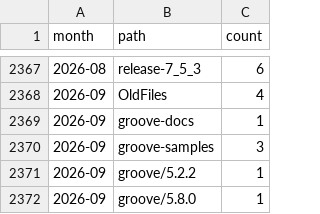
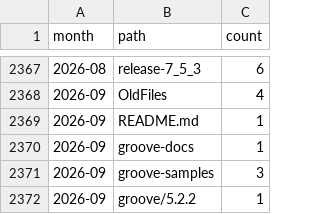
Before and after one commit to nl-utwente-groove/download-stats, a CSV file: sourceforge-monthly.csv, drawn as a sheet; only a part is shown, gaps mark what is left out; the shorter side is filled out with more unchanged rows.

```diff
--- a/sourceforge-monthly.csv
+++ b/sourceforge-monthly.csv
@@ -2368,2 +2368,3 @@ month,path,count
 2026-09,OldFiles,4
+2026-09,README.md,1
 2026-09,groove-docs,1
```
Also changed, not shown: snapshots.csv.
